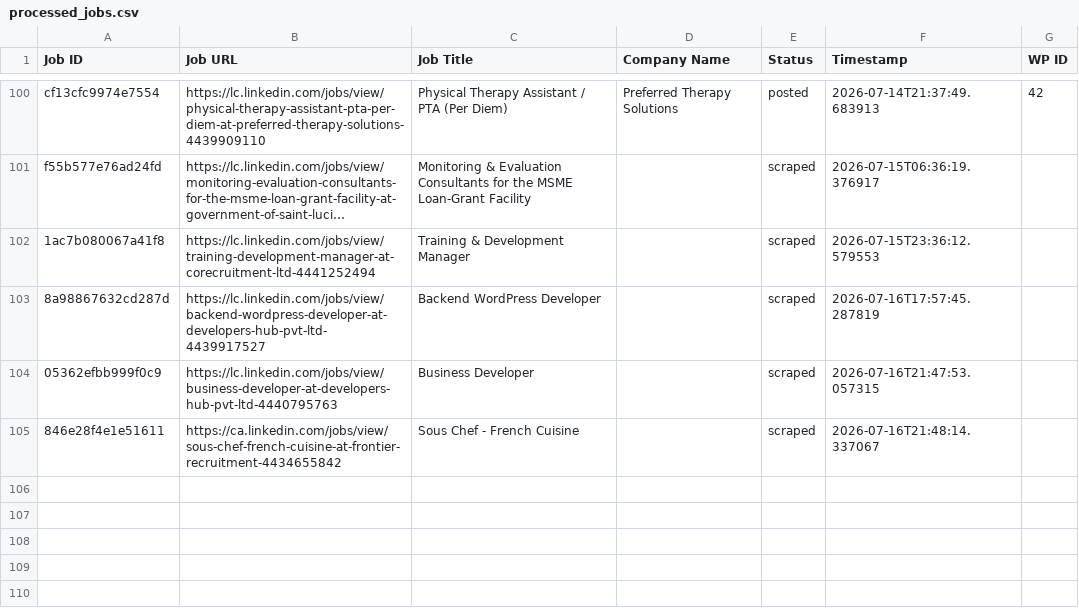
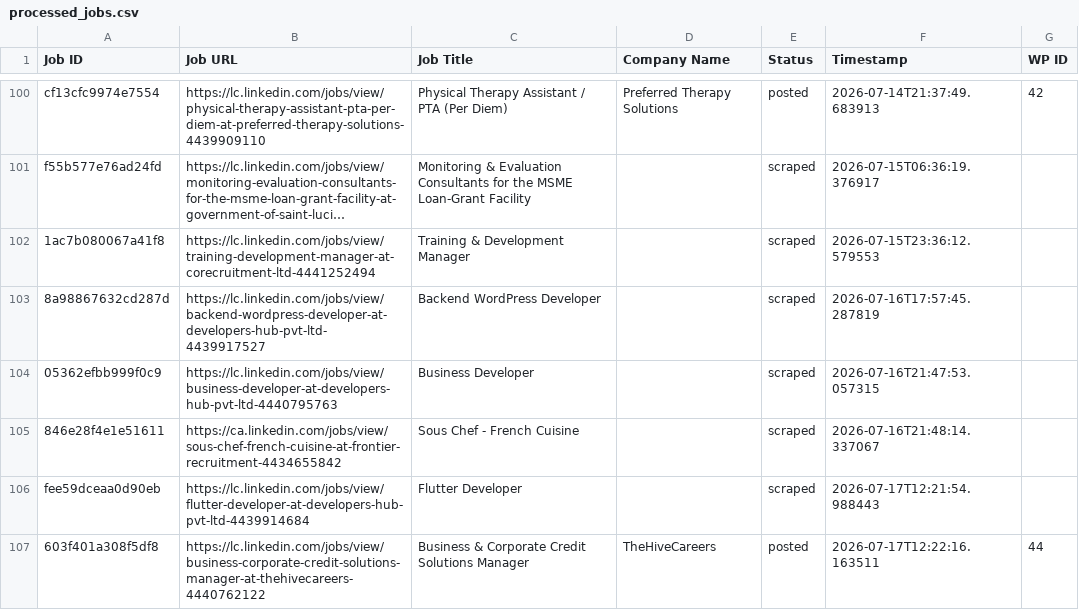
Before and after one commit to innovationinc2000/lc, a CSV file: processed_jobs.csv, drawn as a sheet; only a part is shown, gaps mark what is left out; long unchanged cells end in …; the diff names each change by its address in the sheet, - before the commit and + after, or states it on an @@ line.

```diff
--- a/processed_jobs.csv
+++ b/processed_jobs.csv
+row 106: fee59dceaa0d90eb | https://lc.linkedin.com/jobs/view/flutter-developer-at-developers-hub-pvt-ltd-4439914684 | Flutter Developer |  | scraped | 2026-07-17T12:21:54.988443
+row 107: 603f401a308f5df8 | https://lc.linkedin.com/jobs/view/business-corporate-credit-solutions-manager-at-thehivecareers-4440762122 | Business & Corporate Credit Solutions Manager | TheHiveCareers | posted | 2026-07-17T12:22:16.163511 | 44
```
